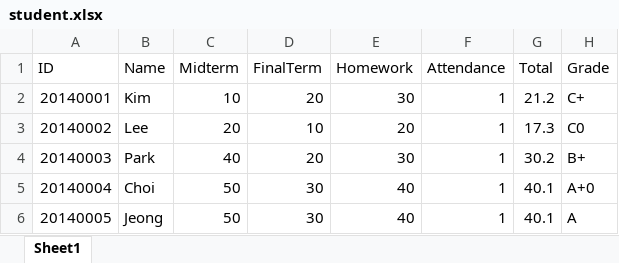
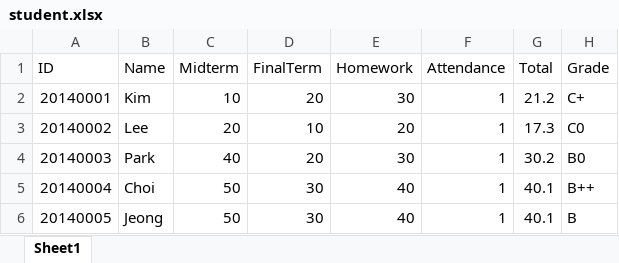
Before and after one commit to spacewalk00/BigDataProcess, an Excel workbook: HW2/student.xlsx, sheet Sheet1, drawn as a sheet; values as stored, in another font and other column widths than the file's, no borders; the diff names each change by its address in the sheet, - before the commit and + after, or states it on an @@ line.

```diff
--- a/HW2/student.xlsx (sheet Sheet1)
+++ b/HW2/student.xlsx (sheet Sheet1)
-H4 (Grade): B+
+H4 (Grade): B0
-H5 (Grade): A+0
+H5 (Grade): B++
-H6 (Grade): A
+H6 (Grade): B
```
Also changed, not shown: 1 other file.
